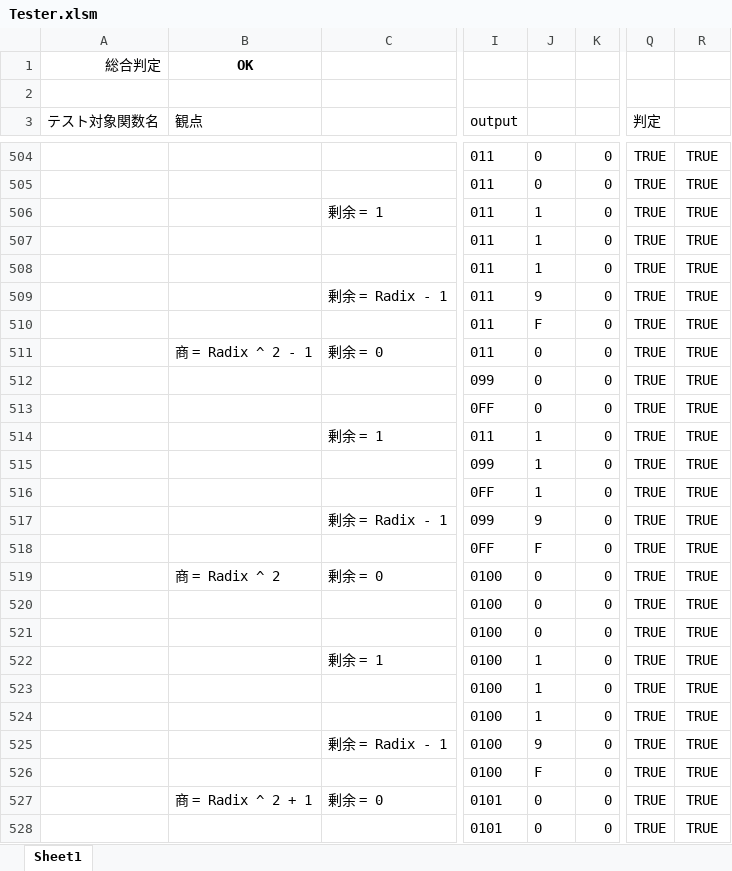
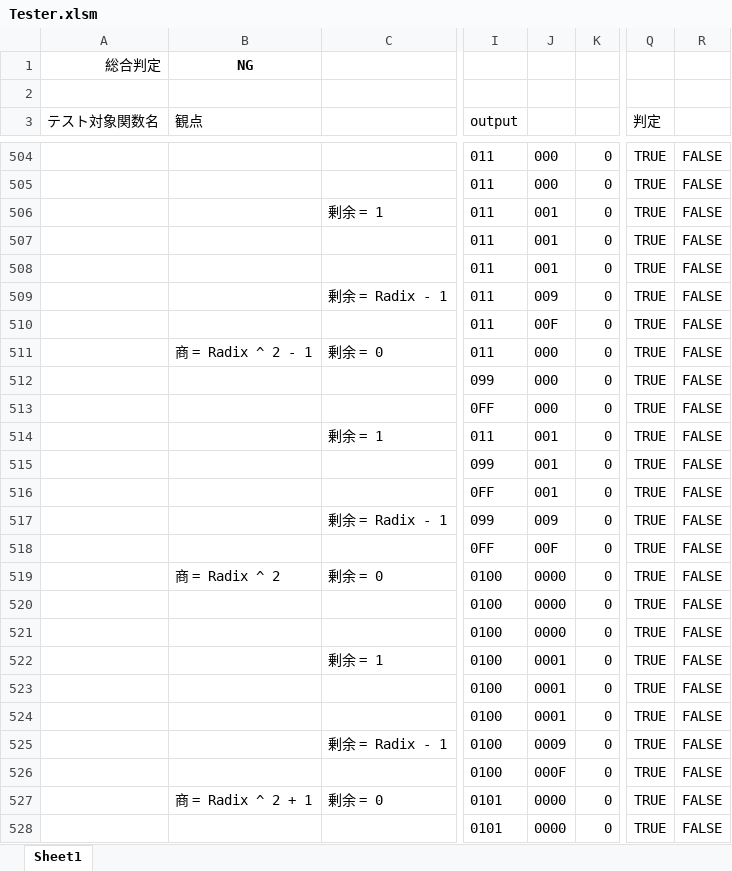
Before and after one commit to yakenohara/VBA-BaseNNumericString, an Excel workbook: Tester.xlsm, sheet Sheet1, drawn as a sheet; only a part is shown, gaps mark what is left out; values as stored, in another font and other column widths than the file's, no borders; conditional formats not drawn; the diff covers the shown part only; the diff names each change by its address in the sheet, - before the commit and + after, or states it on an @@ line.

```diff
--- a/Tester.xlsm (sheet Sheet1)
+++ b/Tester.xlsm (sheet Sheet1)
-B1 (観点): OK
+B1 (観点): NG
-J504:J505: 0
+J504:J505: 000
-R504:R528: TRUE
+R504:R528: FALSE
-J506:J508: 1
+J506:J508: 001
-J509: 9
+J509: 009
-J510: F
+J510: 00F
-J511:J513: 0
+J511:J513: 000
-J514:J516: 1
+J514:J516: 001
-J517: 9
+J517: 009
-J518: F
+J518: 00F
-J519:J521: 0
+J519:J521: 0000
-J522:J524: 1
+J522:J524: 0001
-J525: 9
+J525: 0009
-J526: F
+J526: 000F
-J527:J528: 0
+J527:J528: 0000
```
Also changed, not shown: 144 edited cells elsewhere in this sheet, 1 other file.
